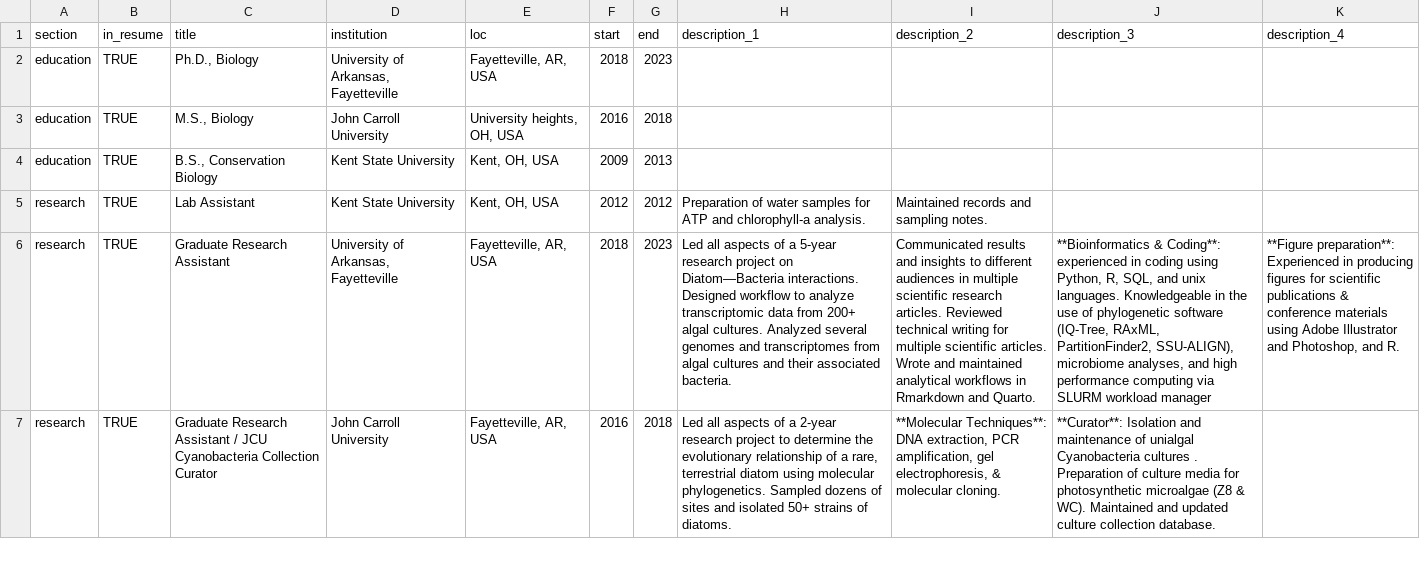
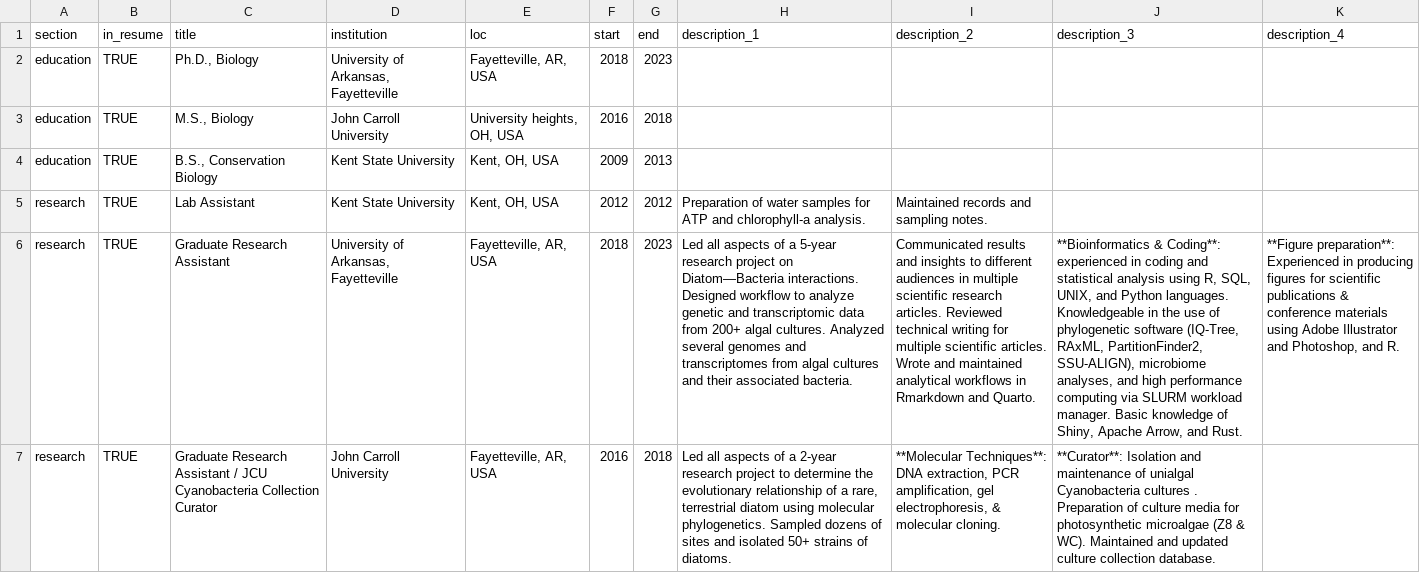
Before and after one commit to cbgargas/resume, a TSV file: TSVs/positions.tsv, drawn as a sheet; only a part is shown; the diff covers the shown part only; the diff names each change by its address in the sheet, - before the commit and + after, or states it on an @@ line.

Commit message:
updated positions and languages, also removed publications section from .rmd file

```diff
--- a/TSVs/positions.tsv
+++ b/TSVs/positions.tsv
-H6 (description_1): …to analyze transcriptomic data…
+H6 (description_1): …to analyze genetic and transcriptomic data…
-J6 (description_3): …in coding using Python, R, SQL, and unix languages. Knowledgeable in the use of phylogenetic software (IQ-Tree, RAxML, PartitionFinder2, SSU-ALIGN), microbiome analyses, and high performance computing via SLURM workload manager
+J6 (description_3): …in coding and statistical analysis using R, SQL, UNIX, and Python languages. Knowledgeable in the use of phylogenetic software (IQ-Tree, RAxML, PartitionFinder2, SSU-ALIGN), microbiome analyses, and high performance computing via SLURM workload manager. Basic knowledge of Shiny, Apache Arrow, and Rust.
```
Also changed, not shown: 3 edited cells elsewhere in this file, 2 other files.
